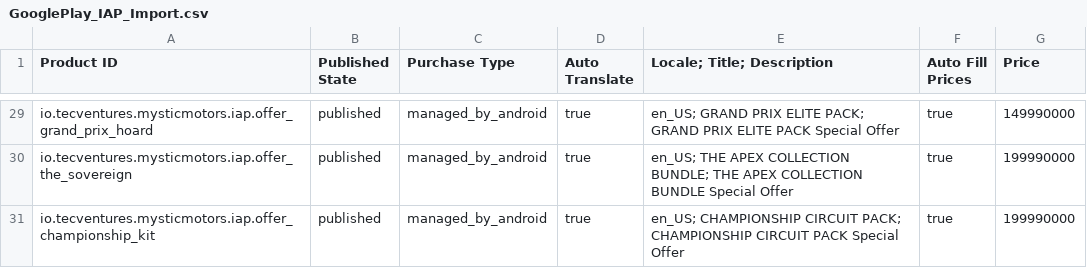
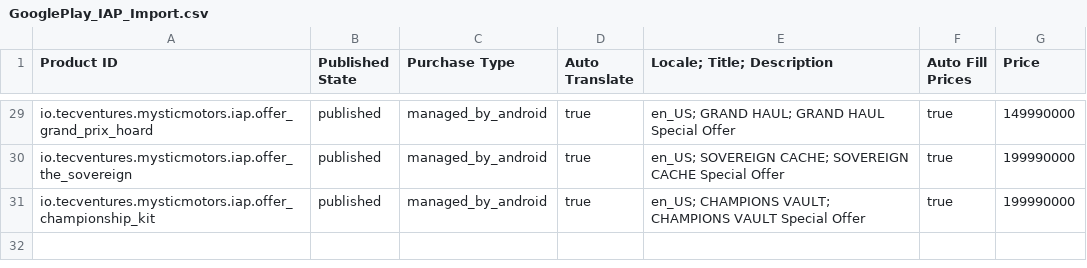
Before and after one commit to tecventuresptyltd/MM-Backend, a CSV file: tools/GooglePlay_IAP_Import.csv, drawn as a sheet; only a part is shown, gaps mark what is left out; the diff covers the shown part only; the diff names each change by its address in the sheet, - before the commit and + after, or states it on an @@ line.

Commit message:
new names for offers

```diff
--- a/tools/GooglePlay_IAP_Import.csv
+++ b/tools/GooglePlay_IAP_Import.csv
-E29 (Locale; Title; Description): en_US; GRAND PRIX ELITE PACK; GRAND PRIX ELITE PACK Special Offer
+E29 (Locale; Title; Description): en_US; GRAND HAUL; GRAND HAUL Special Offer
-E30 (Locale; Title; Description): en_US; THE APEX COLLECTION BUNDLE; THE APEX COLLECTION BUNDLE Special Offer
+E30 (Locale; Title; Description): en_US; SOVEREIGN CACHE; SOVEREIGN CACHE Special Offer
-E31 (Locale; Title; Description): en_US; CHAMPIONSHIP CIRCUIT PACK; CHAMPIONSHIP CIRCUIT PACK Special Offer
+E31 (Locale; Title; Description): en_US; CHAMPIONS VAULT; CHAMPIONS VAULT Special Offer
```
Also changed, not shown: 27 edited cells elsewhere in this file, tools/offers_breakdown.csv, 1 other file.
